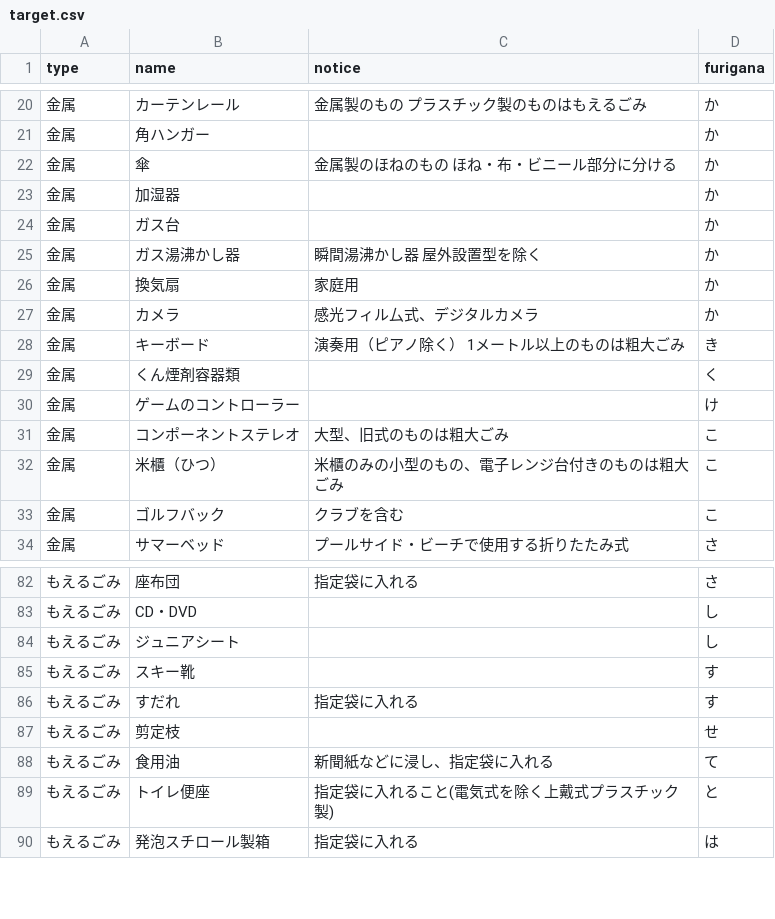
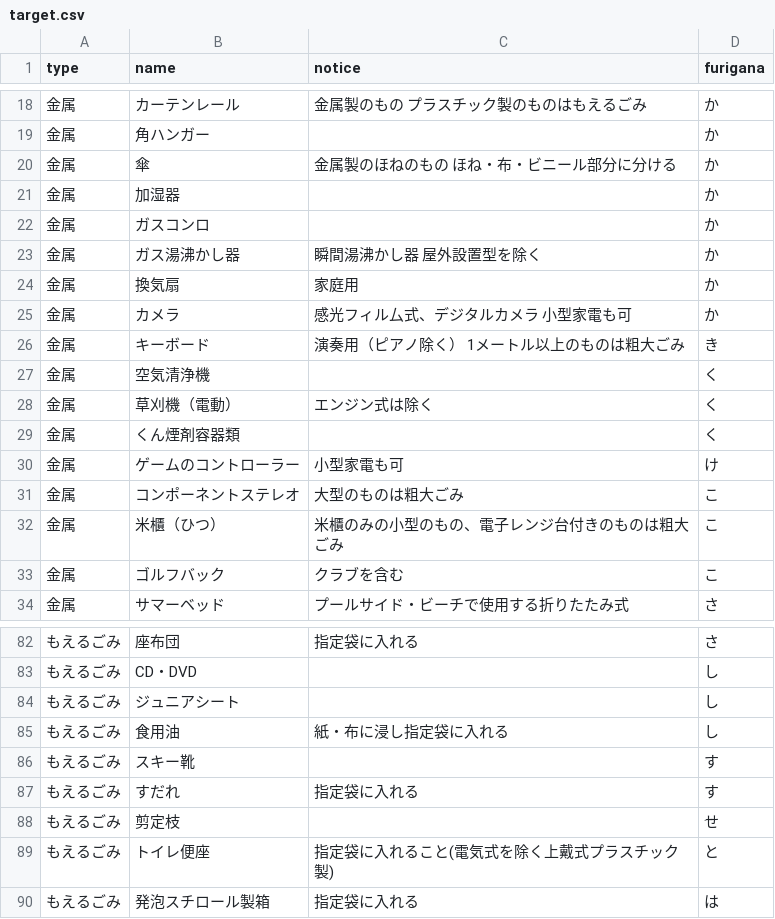
Before and after one commit to itoushi5374/5374, a CSV file: data/target.csv, drawn as a sheet; only a part is shown, gaps mark what is left out; the diff covers the shown part only.

```diff
--- a/data/target.csv
+++ b/data/target.csv
@@ -23,10 +21,12 @@ type,name,notice,furigana
 金属,加湿器,,か
-金属,ガス台,,か
+金属,ガスコンロ,,か
 金属,ガス湯沸かし器,瞬間湯沸かし器 屋外設置型を除く,か
 金属,換気扇,家庭用,か
-金属,カメラ,感光フィル厶式、デジタルカメラ,か
+金属,カメラ,感光フィル厶式、デジタルカメラ　小型家電も可,か
 金属,キーボード,演奏用（ピアノ除く） 1メートル以上のものは粗大ごみ,き
+金属,空気清浄機,,く
+金属,草刈機（電動）,エンジン式は除く,く
 金属,くん煙剤容器類,,く
-金属,ゲームのコントローラー,,け
-金属,コンポーネントステレオ,大型、旧式のものは粗大ごみ,こ
+金属,ゲームのコントローラー,小型家電も可,け
+金属,コンポーネントステレオ,大型のものは粗大ごみ,こ
 金属,米櫃（ひつ）,米櫃のみの小型のもの、電子レンジ台付きのものは粗大ごみ,こ
@@ -84,2 +84,3 @@ type,name,notice,furigana
 もえるごみ,ジュニアシート,,し
+もえるごみ,食用油,紙・布に浸し指定袋に入れる,し
 もえるごみ,スキー靴,,す
@@ -87,3 +88,2 @@ type,name,notice,furigana
 もえるごみ,剪定枝,,せ
-もえるごみ,食用油,新聞紙などに浸し、指定袋に入れる,て
 もえるごみ,トイレ便座,指定袋に入れること(電気式を除く上戴式プラスチック製),と
```
Also changed, not shown: 2 added rows, 4 removed rows and 10 edited cells elsewhere in this file.
